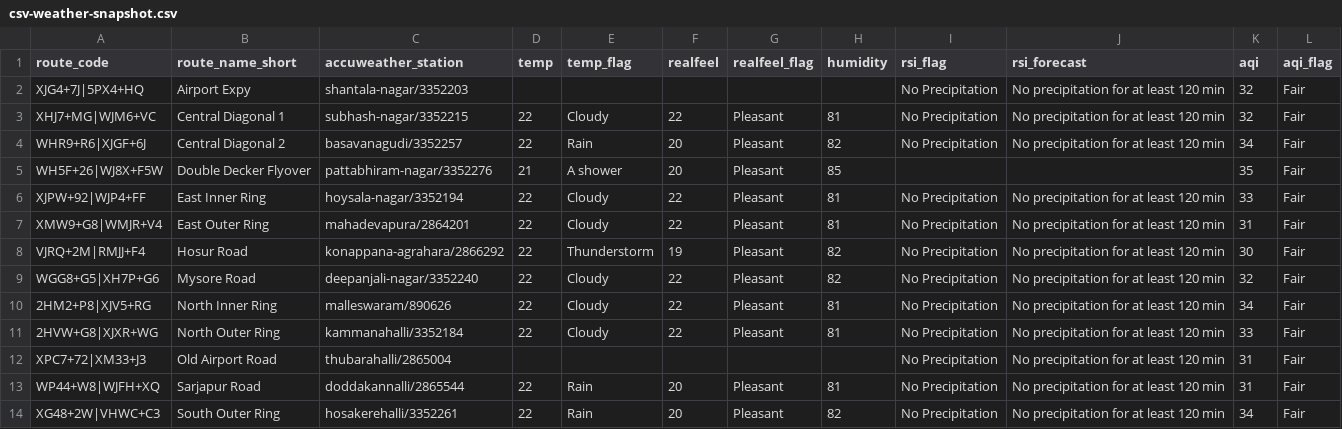
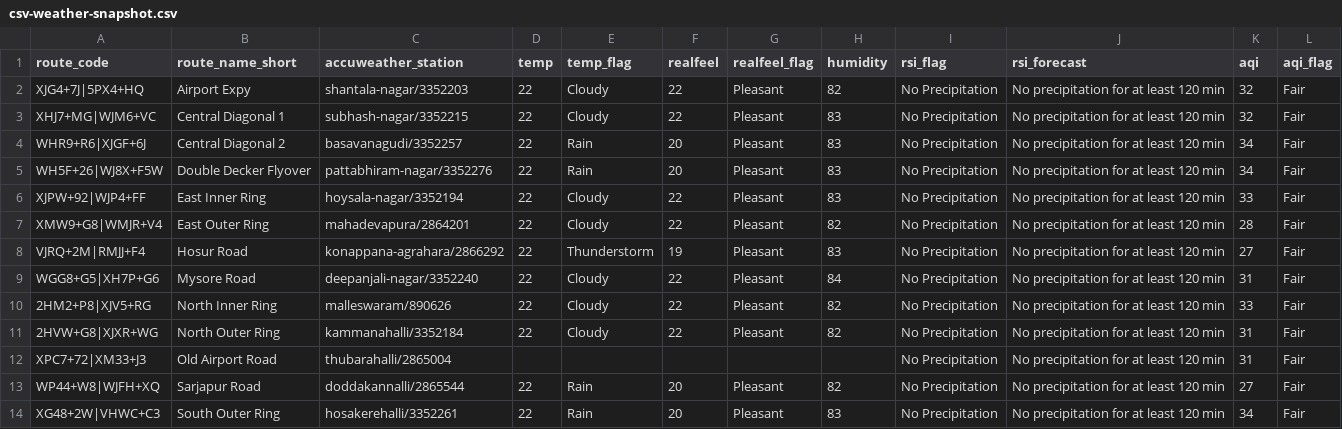
Before and after one commit to thecont1/blr-traffic-monitor, a CSV file: data/csv-weather-snapshot.csv, drawn as a sheet.

```diff
--- a/data/csv-weather-snapshot.csv
+++ b/data/csv-weather-snapshot.csv
@@ -1,14 +1,14 @@
 route_code,route_name_short,accuweather_station,temp,temp_flag,realfeel,realfeel_flag,humidity,rsi_flag,rsi_forecast,aqi,aqi_flag
-XJG4+7J|5PX4+HQ,Airport Expy,shantala-nagar/3352203,,,,,,No Precipitation,No precipitation for at least 120 min,32,Fair
-XHJ7+MG|WJM6+VC,Central Diagonal 1,subhash-nagar/3352215,22,Cloudy,22,Pleasant,81,No Precipitation,No precipitation for at least 120 min,32,Fair
-WHR9+R6|XJGF+6J,Central Diagonal 2,basavanagudi/3352257,22,Rain,20,Pleasant,82,No Precipitation,No precipitation for at least 120 min,34,Fair
-WH5F+26|WJ8X+F5W,Double Decker Flyover,pattabhiram-nagar/3352276,21,A shower,20,Pleasant,85,,,35,Fair
-XJPW+92|WJP4+FF,East Inner Ring,hoysala-nagar/3352194,22,Cloudy,22,Pleasant,81,No Precipitation,No precipitation for at least 120 min,33,Fair
-XMW9+G8|WMJR+V4,East Outer Ring,mahadevapura/2864201,22,Cloudy,22,Pleasant,81,No Precipitation,No precipitation for at least 120 min,31,Fair
-VJRQ+2M|RMJJ+F4,Hosur Road,konappana-agrahara/2866292,22,Thunderstorm,19,Pleasant,82,No Precipitation,No precipitation for at least 120 min,30,Fair
-WGG8+G5|XH7P+G6,Mysore Road,deepanjali-nagar/3352240,22,Cloudy,22,Pleasant,82,No Precipitation,No precipitation for at least 120 min,32,Fair
-2HM2+P8|XJV5+RG,North Inner Ring,malleswaram/890626,22,Cloudy,22,Pleasant,81,No Precipitation,No precipitation for at least 120 min,34,Fair
-2HVW+G8|XJXR+WG,North Outer Ring,kammanahalli/3352184,22,Cloudy,22,Pleasant,81,No Precipitation,No precipitation for at least 120 min,33,Fair
+XJG4+7J|5PX4+HQ,Airport Expy,shantala-nagar/3352203,22,Cloudy,22,Pleasant,82,No Precipitation,No precipitation for at least 120 min,32,Fair
+XHJ7+MG|WJM6+VC,Central Diagonal 1,subhash-nagar/3352215,22,Cloudy,22,Pleasant,83,No Precipitation,No precipitation for at least 120 min,32,Fair
+WHR9+R6|XJGF+6J,Central Diagonal 2,basavanagudi/3352257,22,Rain,20,Pleasant,83,No Precipitation,No precipitation for at least 120 min,34,Fair
+WH5F+26|WJ8X+F5W,Double Decker Flyover,pattabhiram-nagar/3352276,22,Rain,20,Pleasant,83,No Precipitation,No precipitation for at least 120 min,34,Fair
+XJPW+92|WJP4+FF,East Inner Ring,hoysala-nagar/3352194,22,Cloudy,22,Pleasant,83,No Precipitation,No precipitation for at least 120 min,33,Fair
+XMW9+G8|WMJR+V4,East Outer Ring,mahadevapura/2864201,22,Cloudy,22,Pleasant,82,No Precipitation,No precipitation for at least 120 min,28,Fair
+VJRQ+2M|RMJJ+F4,Hosur Road,konappana-agrahara/2866292,22,Thunderstorm,19,Pleasant,83,No Precipitation,No precipitation for at least 120 min,27,Fair
+WGG8+G5|XH7P+G6,Mysore Road,deepanjali-nagar/3352240,22,Cloudy,22,Pleasant,84,No Precipitation,No precipitation for at least 120 min,31,Fair
+2HM2+P8|XJV5+RG,North Inner Ring,malleswaram/890626,22,Cloudy,22,Pleasant,82,No Precipitation,No precipitation for at least 120 min,33,Fair
+2HVW+G8|XJXR+WG,North Outer Ring,kammanahalli/3352184,22,Cloudy,22,Pleasant,82,No Precipitation,No precipitation for at least 120 min,31,Fair
 XPC7+72|XM33+J3,Old Airport Road,thubarahalli/2865004,,,,,,No Precipitation,No precipitation for at least 120 min,31,Fair
-WP44+W8|WJFH+XQ,Sarjapur Road,doddakannalli/2865544,22,Rain,20,Pleasant,81,No Precipitation,No precipitation for at least 120 min,31,Fair
-XG48+2W|VHWC+C3,South Outer Ring,hosakerehalli/3352261,22,Rain,20,Pleasant,82,No Precipitation,No precipitation for at least 120 min,34,Fair
+WP44+W8|WJFH+XQ,Sarjapur Road,doddakannalli/2865544,22,Rain,20,Pleasant,82,No Precipitation,No precipitation for at least 120 min,27,Fair
+XG48+2W|VHWC+C3,South Outer Ring,hosakerehalli/3352261,22,Rain,20,Pleasant,83,No Precipitation,No precipitation for at least 120 min,34,Fair
```
Also changed, not shown: 1 other file.
